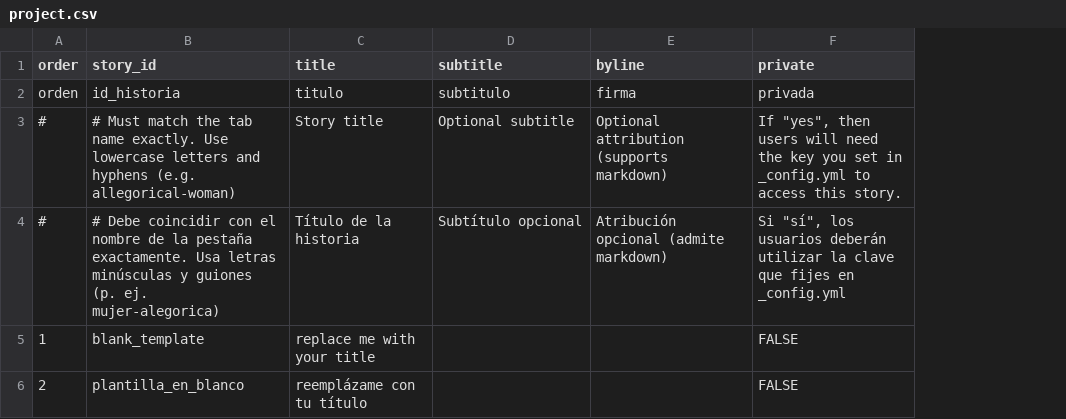
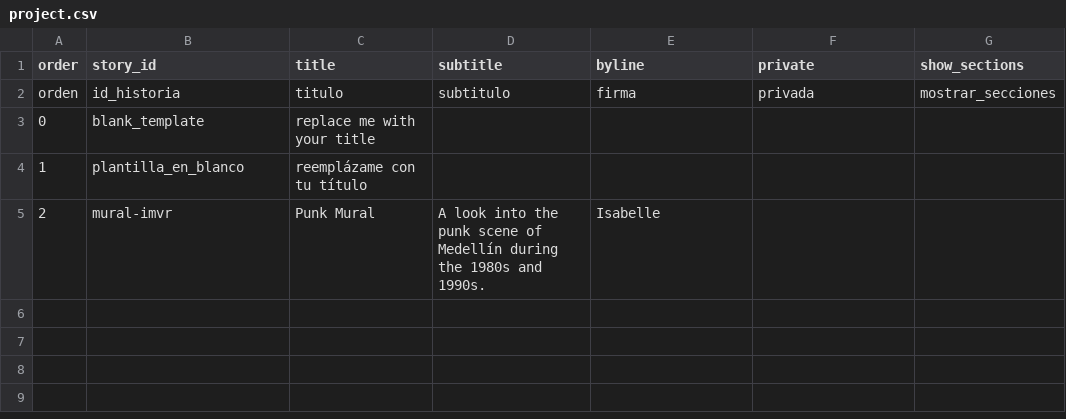
Before and after one commit to isabellegomez-dotcom/paso-punk, a CSV file: telar-content/spreadsheets/project.csv, drawn as a sheet; removed rows and columns are numbered as before the commit, all else as after; the diff names each change by its address in the sheet, - before the commit and + after, or states it on an @@ line.

```diff
--- a/telar-content/spreadsheets/project.csv
+++ b/telar-content/spreadsheets/project.csv
+column G (show_sections), row 2: mostrar_secciones
-row 3: # | # Must match the tab name exactly. Use lowercase letters and hyphens (e.g. allegorical-woman) | Story title | Optional subtitle | Optional attribution (supports markdown) | If "yes", then users will need the key you set in _config.yml to access this story.
-row 4: # | # Debe coincidir con el nombre de la pestaña exactamente. Usa letras minúsculas y guiones (p. ej. mujer-alegorica) | Título de la historia | Subtítulo opcional | Atribución opcional (admite markdown) | Si "sí", los usuarios deberán utilizar la clave que fijes en _config.yml
-A3 (order): 1
+A3 (order): 0
-F3:F4 (private): FALSE
+F3:F4 (private): (empty)
-A4 (order): 2
+A4 (order): 1
+row 5: 2 | mural-imvr | Punk Mural | A look into the punk scene of Medellín during the 1980s and 1990s. | Isabelle
```
Also changed, not shown: telar-content/spreadsheets/blank_template.csv, telar-content/spreadsheets/glossary.csv, 9 other files.
